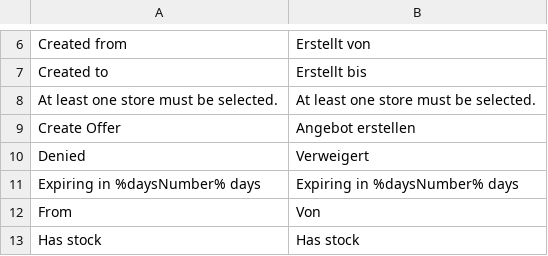
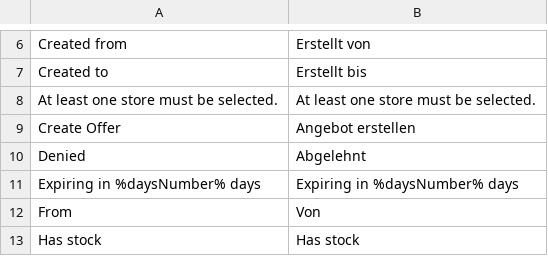
Before and after one commit to spryker/product-offer-merchant-portal-gui, a CSV file: data/translation/Zed/de_DE.csv, drawn as a sheet; only a part is shown, gaps mark what is left out; the diff names each change by its address in the sheet, - before the commit and + after, or states it on an @@ line.

Commit message:
MP-3277: updated translations

```diff
--- a/data/translation/Zed/de_DE.csv
+++ b/data/translation/Zed/de_DE.csv
-B10: Verweigert
+B10: Abgelehnt
```
